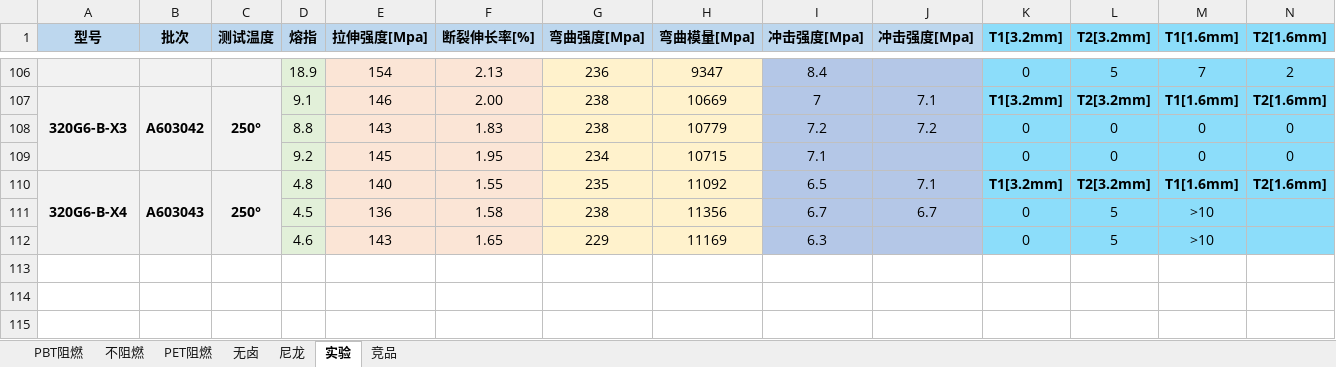
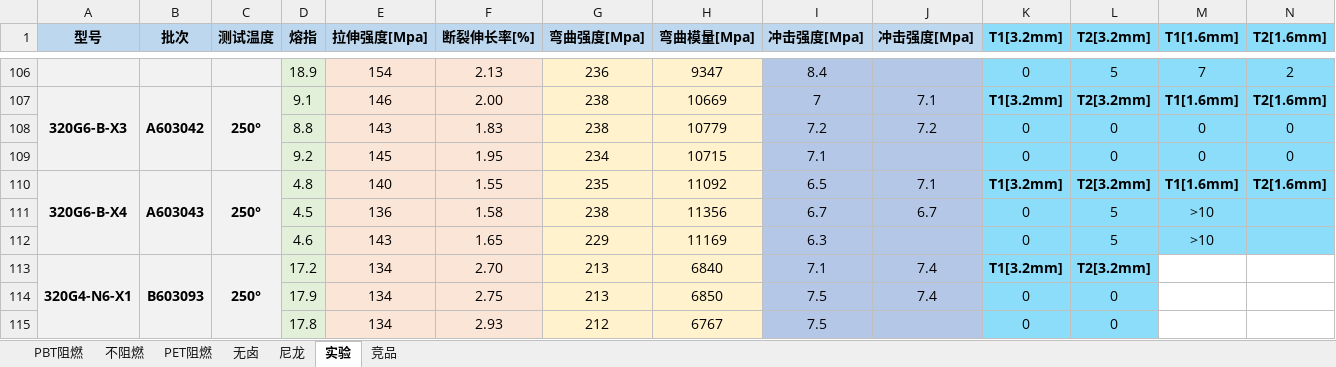
Before and after one commit to 13075061852/myText, an Excel workbook: 测试数据.xlsx, sheet 实验, drawn as a sheet; only a part is shown, gaps mark what is left out; values as stored, in another font and other column widths than the file's, no borders; rows hold the shown columns only; the diff names each change by its address in the sheet, - before the commit and + after, or states it on an @@ line.

```diff
--- a/测试数据.xlsx (sheet 实验)
+++ b/测试数据.xlsx (sheet 实验)
+row 113: 320G4-N6-X1 | B603093 | 250° | 17.2 | 134 | 2.70 | 213 | 6840 | 7.1 | 7.4 | T1[3.2mm] | T2[3.2mm]
+row 114:  |  |  | 17.9 | 134 | 2.75 | 213 | 6850 | 7.5 | 7.4 | 0 | 0
+row 115:  |  |  | 17.8 | 134 | 2.93 | 212 | 6767 | 7.5 |  | 0 | 0
```
Also changed, not shown: sheet 不阻燃, sheet PBT阻燃.
